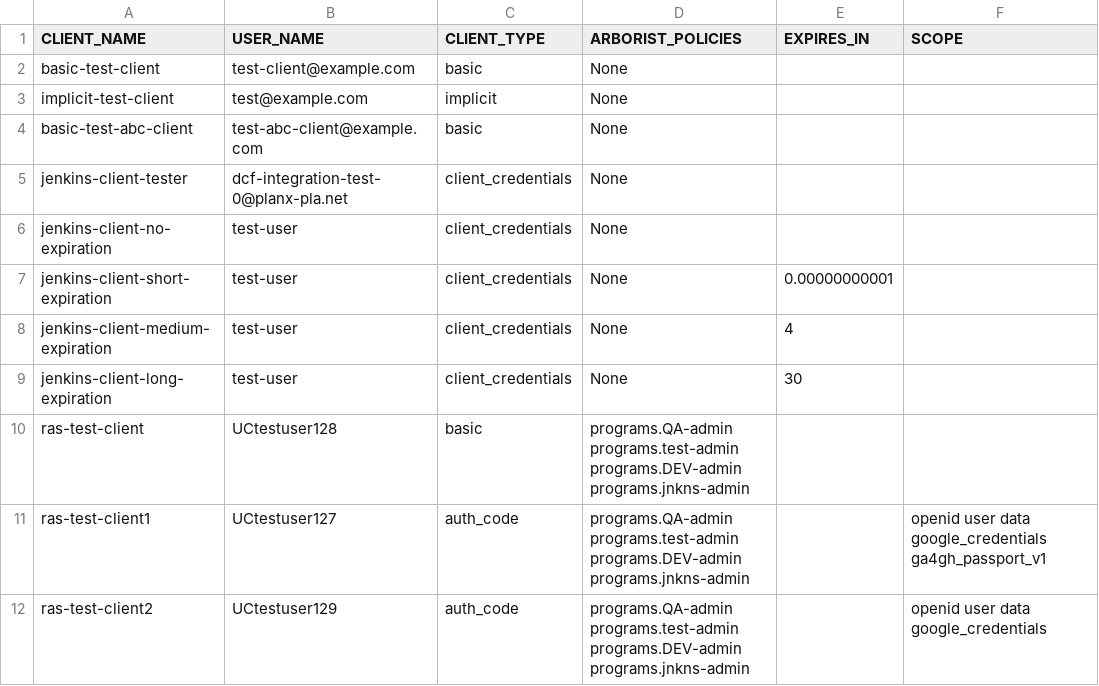
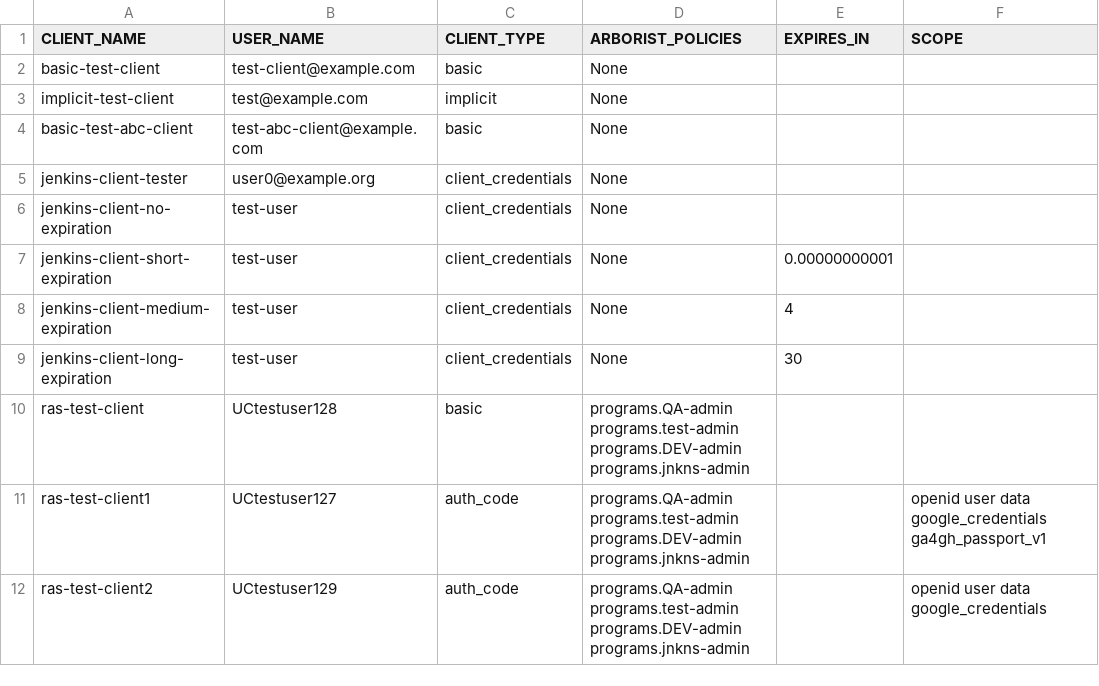
Before and after one commit to uc-cdis/gen3-code-vigil, a CSV file: gen3-integration-tests/test_data/test_setup/clients.csv, drawn as a sheet.

```diff
--- a/gen3-integration-tests/test_data/test_setup/clients.csv
+++ b/gen3-integration-tests/test_data/test_setup/clients.csv
@@ -4,3 +4,3 @@ implicit-test-client,test@example.com,implicit,None,,
 basic-test-abc-client,test-abc-client@example.com,basic,None,,
-jenkins-client-tester,dcf-integration-test-0@planx-pla.net,client_credentials,None,,
+jenkins-client-tester,user0@example.org,client_credentials,None,,
 jenkins-client-no-expiration,test-user,client_credentials,None,,
```
Also changed, not shown: gen3-integration-tests/test_data/test_setup/users.csv, 22 other files.
